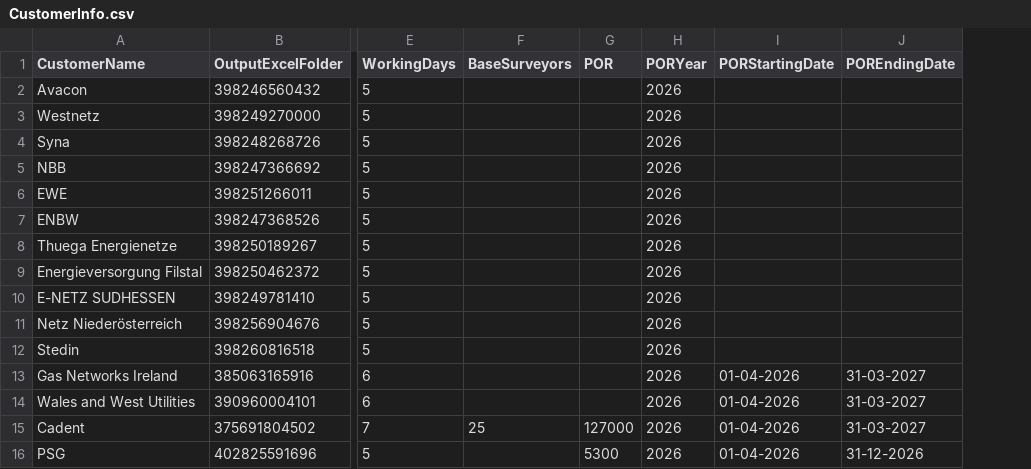
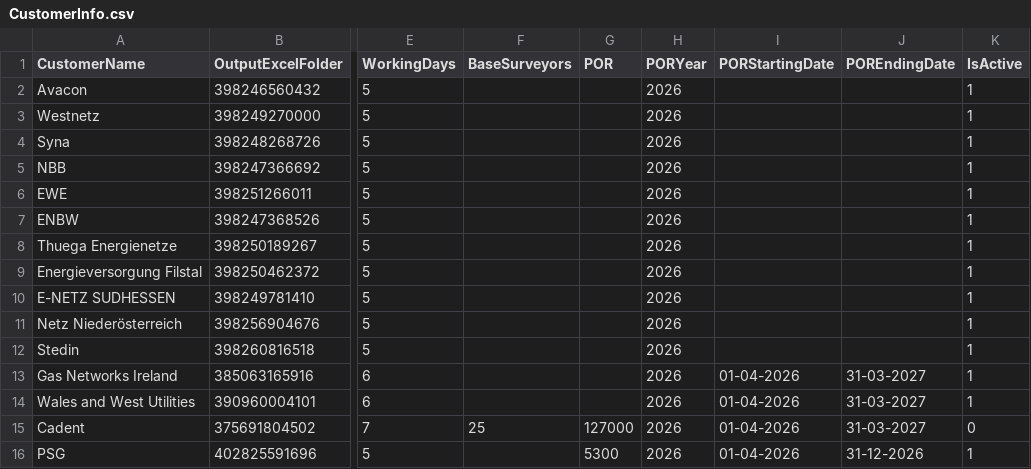
Before and after one commit to picarro-dsoler/KPIHub, a CSV file: CustomerInfo.csv, drawn as a sheet; only a part is shown, gaps mark what is left out; the diff names each change by its address in the sheet, - before the commit and + after, or states it on an @@ line.

```diff
--- a/CustomerInfo.csv
+++ b/CustomerInfo.csv
+column K (IsActive), rows 2-16: 1 | 1 | 1 | 1 | 1 | 1 | 1 | 1 | 1 | 1 | 1 | 1 | 1 | 0 | 1
```
Also changed, not shown: 32 other files.
